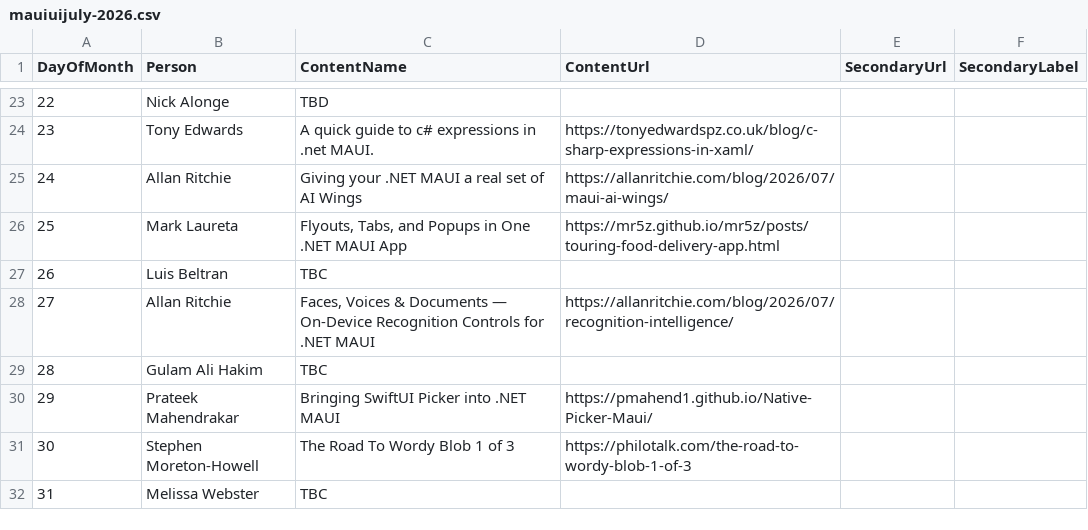
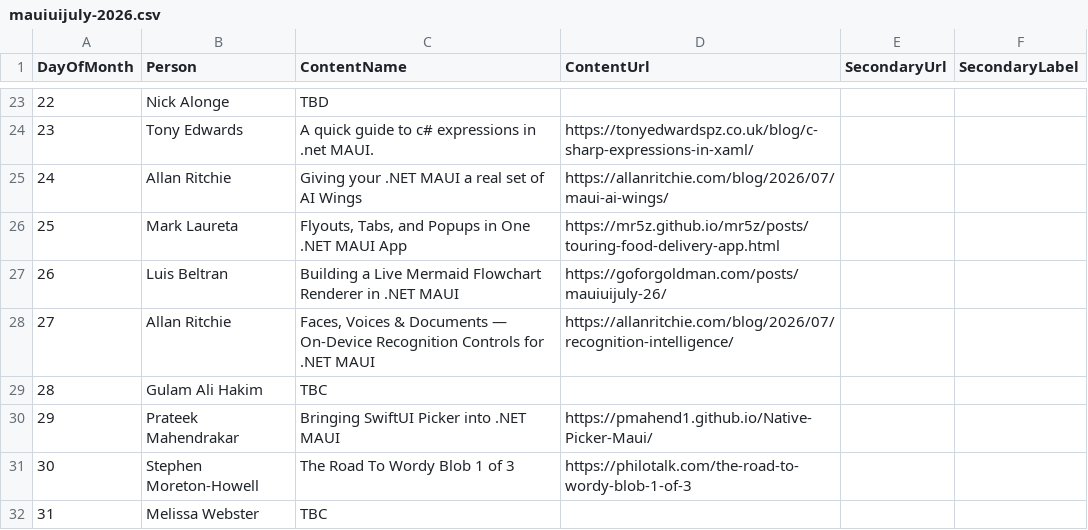
Before and after one commit to matt-goldman/matt-goldman.github.io, a CSV file: data/mauiuijuly-2026.csv, drawn as a sheet; only a part is shown, gaps mark what is left out.

Commit message:
Add Kuis Beltran 2026

```diff
--- a/data/mauiuijuly-2026.csv
+++ b/data/mauiuijuly-2026.csv
@@ -26,3 +26,3 @@ DayOfMonth,Person,ContentName,ContentUrl,SecondaryUrl,SecondaryLabel
 25,"Mark Laureta","Flyouts, Tabs, and Popups in One .NET MAUI App",https://mr5z.github.io/mr5z/posts/touring-food-delivery-app.html,,
-26,"Luis Beltran",TBC,,,
+26,"Luis Beltran",Building a Live Mermaid Flowchart Renderer in .NET MAUI,https://goforgoldman.com/posts/mauiuijuly-26/,,
 27,Allan Ritchie,"Faces, Voices & Documents — On-Device Recognition Controls for .NET MAUI",https://allanritchie.com/blog/2026/07/recognition-intelligence/,,
```
